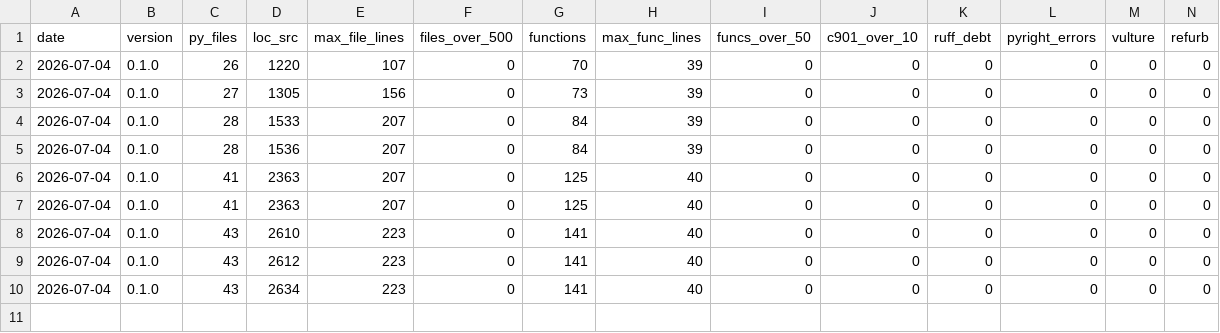
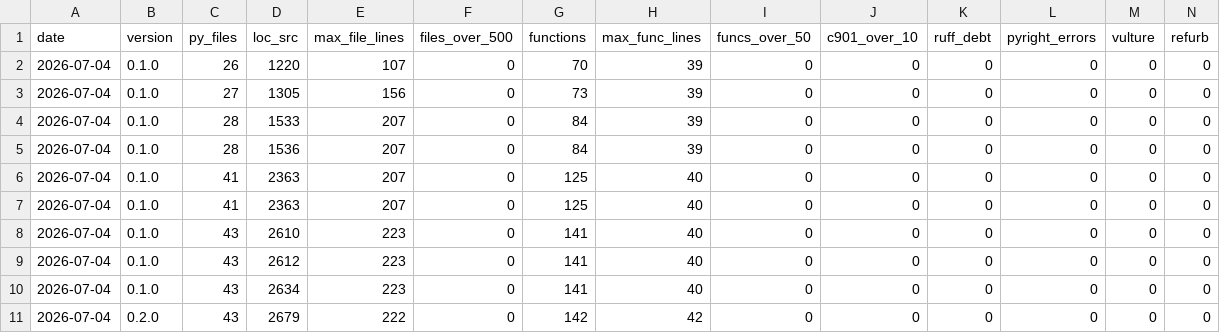
Before and after one commit to lduchosal/check_mysql, a CSV file: doc/quality-history.csv, drawn as a sheet; only a part is shown; rows hold the shown columns only; the diff names each change by its address in the sheet, - before the commit and + after, or states it on an @@ line.

```diff
--- a/doc/quality-history.csv
+++ b/doc/quality-history.csv
+row 11: 2026-07-04 | 0.2.0 | 43 | 2679 | 222 | 0 | 142 | 42 | 0 | 0 | 0 | 0 | 0 | 0
```
Also changed, not shown: 40 other files.
